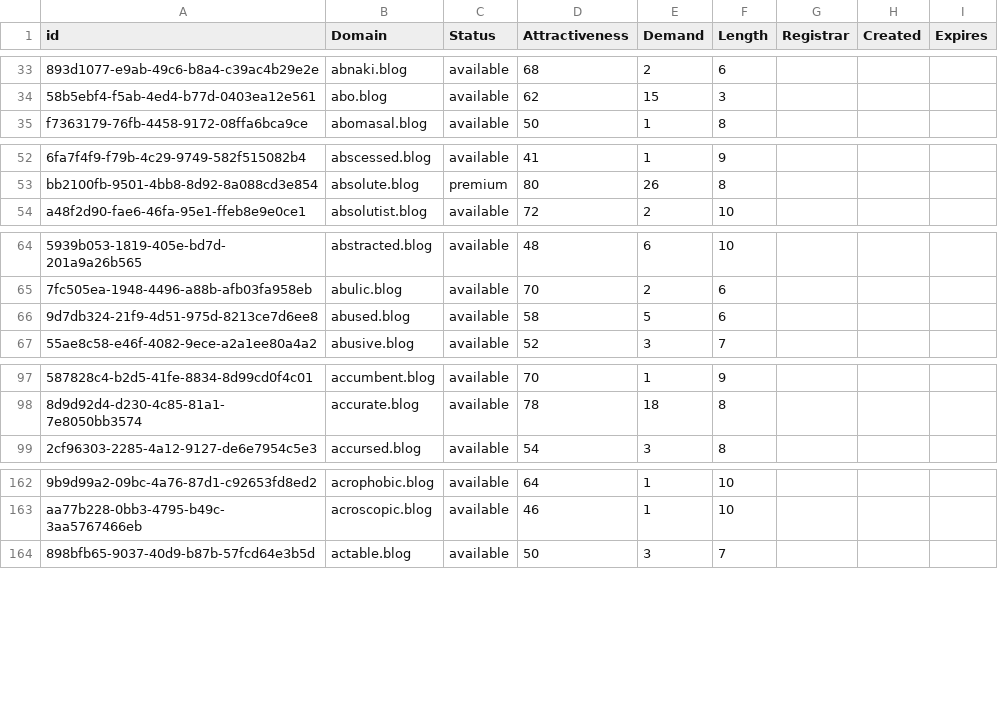
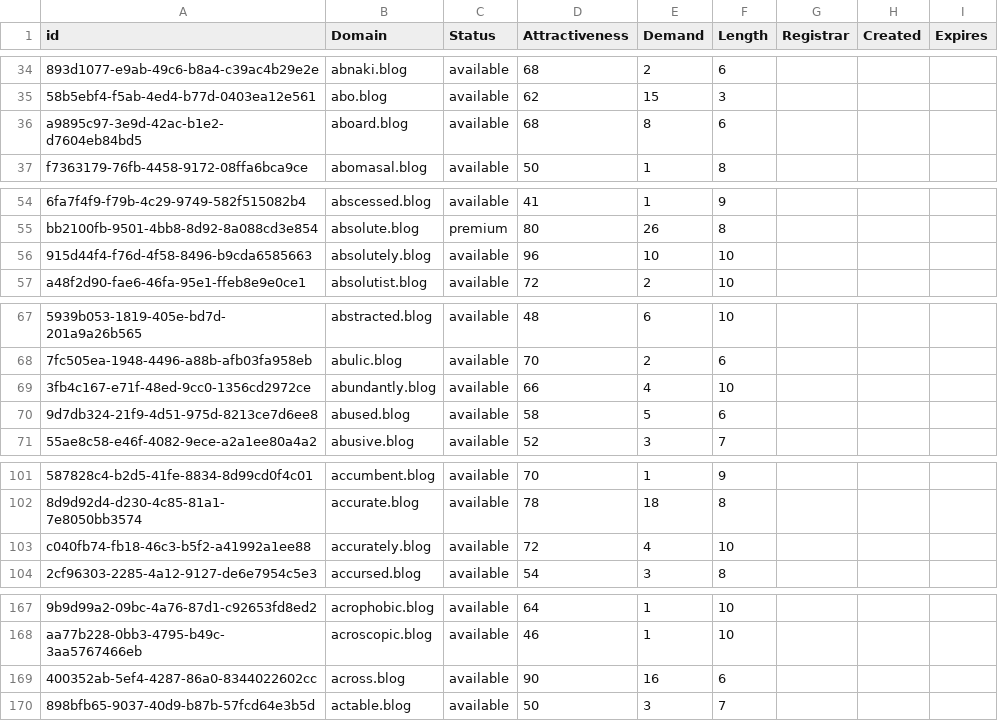
Before and after one commit to UniqueDomains/blog-oneword-domains, a CSV file: blog.csv, drawn as a sheet; only a part is shown, gaps mark what is left out; the diff covers the shown part only; the diff names each change by its address in the sheet, - before the commit and + after, or states it on an @@ line.

```diff
--- a/blog.csv
+++ b/blog.csv
+row 36: a9895c97-3e9d-42ac-b1e2-d7604eb84bd5 | aboard.blog | available | 68 | 8 | 6
+row 56: 915d44f4-f76d-4f58-8496-b9cda6585663 | absolutely.blog | available | 96 | 10 | 10
+row 69: 3fb4c167-e71f-48ed-9cc0-1356cd2972ce | abundantly.blog | available | 66 | 4 | 10
+row 103: c040fb74-fb18-46c3-b5f2-a41992a1ee88 | accurately.blog | available | 72 | 4 | 10
+row 169: 400352ab-5ef4-4287-86a0-8344022602cc | across.blog | available | 90 | 16 | 6
```
Also changed, not shown: 22 added rows and 2 edited cells elsewhere in this file, 2 other files.
